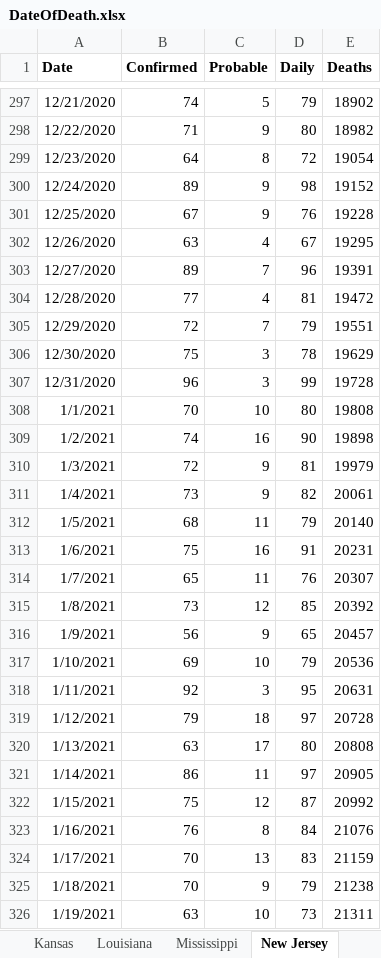
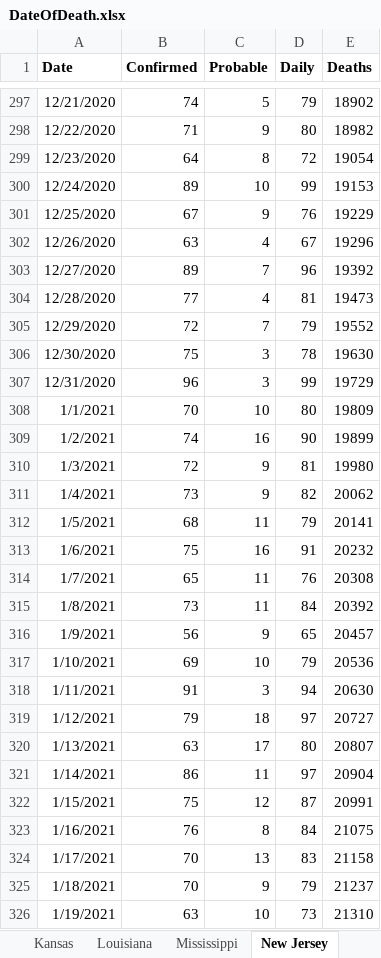
Before and after one commit to PatrickDRusk/covid, an Excel workbook: notebooks/DateOfDeath.xlsx, sheet New Jersey, drawn as a sheet; only a part is shown, gaps mark what is left out; values as stored, in another font and other column widths than the file's, no borders; the diff covers the shown part only; the diff names each change by its address in the sheet, - before the commit and + after, or states it on an @@ line.

```diff
--- a/notebooks/DateOfDeath.xlsx (sheet New Jersey)
+++ b/notebooks/DateOfDeath.xlsx (sheet New Jersey)
-C300 (Probable): 9
+C300 (Probable): 10
-D300 (Daily): 98
+D300 (Daily): 99
-E300 (Deaths): 19152
+E300 (Deaths): 19153
-E301 (Deaths): 19228
+E301 (Deaths): 19229
-E302 (Deaths): 19295
+E302 (Deaths): 19296
-E303 (Deaths): 19391
+E303 (Deaths): 19392
-E304 (Deaths): 19472
+E304 (Deaths): 19473
-E305 (Deaths): 19551
+E305 (Deaths): 19552
-E306 (Deaths): 19629
+E306 (Deaths): 19630
-E307 (Deaths): 19728
+E307 (Deaths): 19729
-E308 (Deaths): 19808
+E308 (Deaths): 19809
-E309 (Deaths): 19898
+E309 (Deaths): 19899
-E310 (Deaths): 19979
+E310 (Deaths): 19980
-E311 (Deaths): 20061
+E311 (Deaths): 20062
-E312 (Deaths): 20140
+E312 (Deaths): 20141
-E313 (Deaths): 20231
+E313 (Deaths): 20232
-E314 (Deaths): 20307
+E314 (Deaths): 20308
-C315 (Probable): 12
+C315 (Probable): 11
-D315 (Daily): 85
+D315 (Daily): 84
-B318 (Confirmed): 92
+B318 (Confirmed): 91
-D318 (Daily): 95
+D318 (Daily): 94
-E318 (Deaths): 20631
+E318 (Deaths): 20630
-E319 (Deaths): 20728
+E319 (Deaths): 20727
-E320 (Deaths): 20808
+E320 (Deaths): 20807
-E321 (Deaths): 20905
+E321 (Deaths): 20904
-E322 (Deaths): 20992
+E322 (Deaths): 20991
-E323 (Deaths): 21076
+E323 (Deaths): 21075
-E324 (Deaths): 21159
+E324 (Deaths): 21158
-E325 (Deaths): 21238
+E325 (Deaths): 21237
-E326 (Deaths): 21311
+E326 (Deaths): 21310
```
Also changed, not shown: 7 added rows and 165 edited cells elsewhere in this sheet, sheet Kansas, sheet Alabama, sheet Arizona, sheet South Carolina, sheet Mississippi, sheet Iowa, 1 more sheet, 2 other files.
